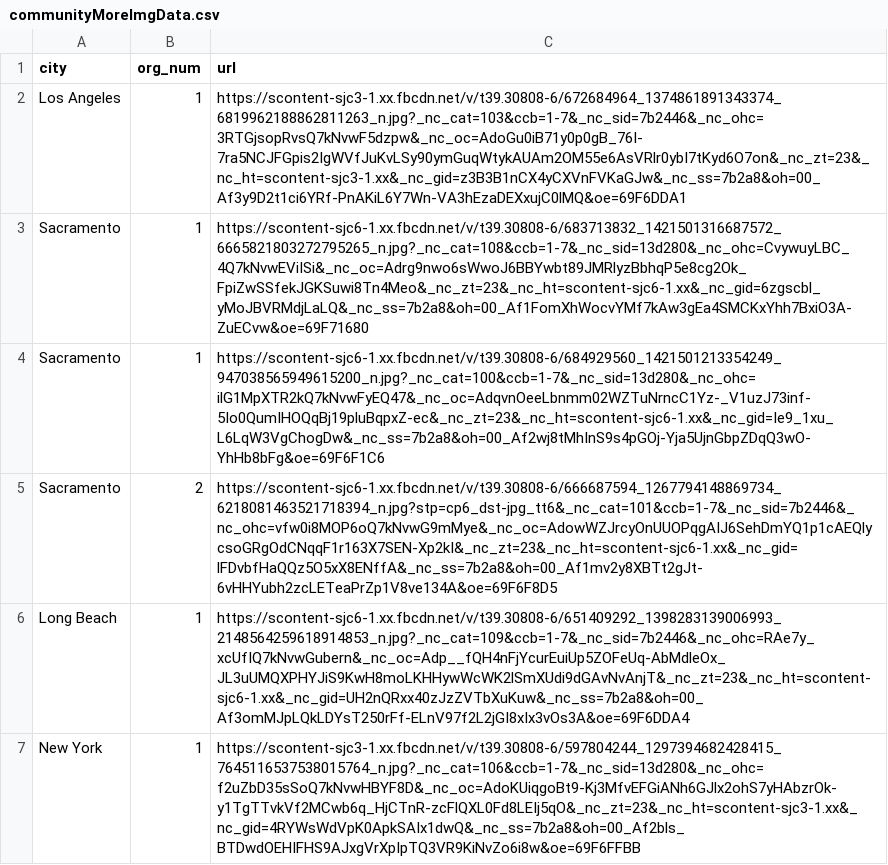
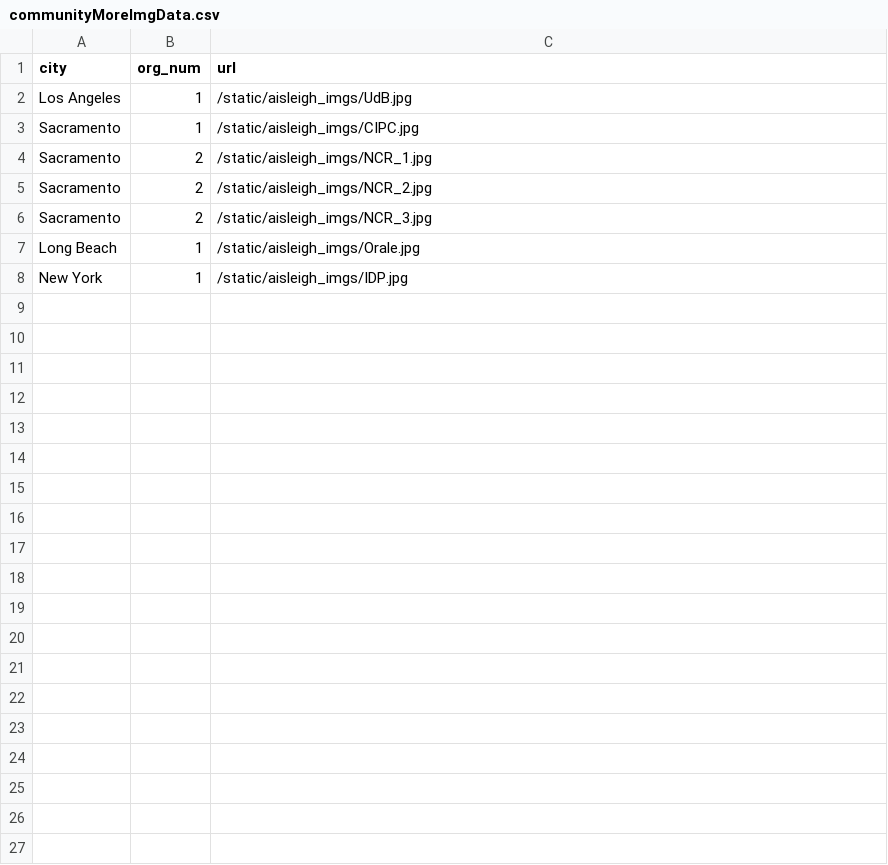
Before and after one commit to zoyaio/ice-rhetoric-data-justice-project, a CSV file: data_processing/data/live/communityMoreImgData.csv, drawn as a sheet.

```diff
--- a/data_processing/data/live/communityMoreImgData.csv
+++ b/data_processing/data/live/communityMoreImgData.csv
@@ -1,7 +1,8 @@
 city,org_num,url
-Los Angeles,1,https://scontent-sjc3-1.xx.fbcdn.net/v/t39.30808-6/672684964_1374861891343374_6819962188862811263_n.jpg?_nc_cat=103&ccb=1-7&_nc_sid=7b2446&_nc_ohc=3RTGjsopRvsQ7kNvwF5dzpw&_nc_oc=AdoGu0iB71y0p0gB_76I-7ra5NCJFGpis2IgWVfJuKvLSy90ymGuqWtykAUAm2OM55e6AsVRlr0ybI7tKyd6O7on&_nc_zt=23&_nc_ht=scontent-sjc3-1.xx&_nc_gid=z3B3B1nCX4yCXVnFVKaGJw&_nc_ss=7b2a8&oh=00_Af3y9D2t1ci6YRf-PnAKiL6Y7Wn-VA3hEzaDEXxujC0lMQ&oe=69F6DDA1
-Sacramento,1,https://scontent-sjc6-1.xx.fbcdn.net/v/t39.30808-6/683713832_1421501316687572_6665821803272795265_n.jpg?_nc_cat=108&ccb=1-7&_nc_sid=13d280&_nc_ohc=CvywuyLBC_4Q7kNvwEViISi&_nc_oc=Adrg9nwo6sWwoJ6BBYwbt89JMRlyzBbhqP5e8cg2Ok_FpiZwSSfekJGKSuwi8Tn4Meo&_nc_zt=23&_nc_ht=scontent-sjc6-1.xx&_nc_gid=6zgscbl_yMoJBVRMdjLaLQ&_nc_ss=7b2a8&oh=00_Af1FomXhWocvYMf7kAw3gEa4SMCKxYhh7BxiO3A-ZuECvw&oe=69F71680
-Sacramento,1,https://scontent-sjc6-1.xx.fbcdn.net/v/t39.30808-6/684929560_1421501213354249_947038565949615200_n.jpg?_nc_cat=100&ccb=1-7&_nc_sid=13d280&_nc_ohc=ilG1MpXTR2kQ7kNvwFyEQ47&_nc_oc=AdqvnOeeLbnmm02WZTuNrncC1Yz-_V1uzJ73inf-5Io0QumIHOQqBj19pluBqpxZ-ec&_nc_zt=23&_nc_ht=scontent-sjc6-1.xx&_nc_gid=Ie9_1xu_L6LqW3VgChogDw&_nc_ss=7b2a8&oh=00_Af2wj8tMhInS9s4pGOj-Yja5UjnGbpZDqQ3wO-YhHb8bFg&oe=69F6F1C6
-Sacramento,2,https://scontent-sjc6-1.xx.fbcdn.net/v/t39.30808-6/666687594_1267794148869734_6218081463521718394_n.jpg?stp=cp6_dst-jpg_tt6&_nc_cat=101&ccb=1-7&_nc_sid=7b2446&_nc_ohc=vfw0i8MOP6oQ7kNvwG9mMye&_nc_oc=AdowWZJrcyOnUUOPqgAIJ6SehDmYQ1p1cAEQlycsoGRgOdCNqqF1r163X7SEN-Xp2kI&_nc_zt=23&_nc_ht=scontent-sjc6-1.xx&_nc_gid=lFDvbfHaQQz5O5xX8ENffA&_nc_ss=7b2a8&oh=00_Af1mv2y8XBTt2gJt-6vHHYubh2zcLETeaPrZp1V8ve134A&oe=69F6F8D5
-Long Beach,1,https://scontent-sjc6-1.xx.fbcdn.net/v/t39.30808-6/651409292_1398283139006993_2148564259618914853_n.jpg?_nc_cat=109&ccb=1-7&_nc_sid=7b2446&_nc_ohc=RAe7y_xcUfIQ7kNvwGubern&_nc_oc=Adp__fQH4nFjYcurEuiUp5ZOFeUq-AbMdleOx_JL3uUMQXPHYJiS9KwH8moLKHHywWcWK2lSmXUdi9dGAvNvAnjT&_nc_zt=23&_nc_ht=scontent-sjc6-1.xx&_nc_gid=UH2nQRxx40zJzZVTbXuKuw&_nc_ss=7b2a8&oh=00_Af3omMJpLQkLDYsT250rFf-ELnV97f2L2jGI8xIx3vOs3A&oe=69F6DDA4
-New York,1,https://scontent-sjc3-1.xx.fbcdn.net/v/t39.30808-6/597804244_1297394682428415_7645116537538015764_n.jpg?_nc_cat=106&ccb=1-7&_nc_sid=13d280&_nc_ohc=f2uZbD35sSoQ7kNvwHBYF8D&_nc_oc=AdoKUiqgoBt9-Kj3MfvEFGiANh6GJlx2ohS7yHAbzrOk-y1TgTTvkVf2MCwb6q_HjCTnR-zcFlQXL0Fd8LEIj5qO&_nc_zt=23&_nc_ht=scontent-sjc3-1.xx&_nc_gid=4RYWsWdVpK0ApkSAIx1dwQ&_nc_ss=7b2a8&oh=00_Af2bls_BTDwdOEHIFHS9AJxgVrXpIpTQ3VR9KiNvZo6i8w&oe=69F6FFBB
+Los Angeles,1,/static/aisleigh_imgs/UdB.jpg
+Sacramento,1,/static/aisleigh_imgs/CIPC.jpg
+Sacramento,2,/static/aisleigh_imgs/NCR_1.jpg
+Sacramento,2,/static/aisleigh_imgs/NCR_2.jpg
+Sacramento,2,/static/aisleigh_imgs/NCR_3.jpg
+Long Beach,1,/static/aisleigh_imgs/Orale.jpg
+New York,1,/static/aisleigh_imgs/IDP.jpg
```
Also changed, not shown: 10 other files.
